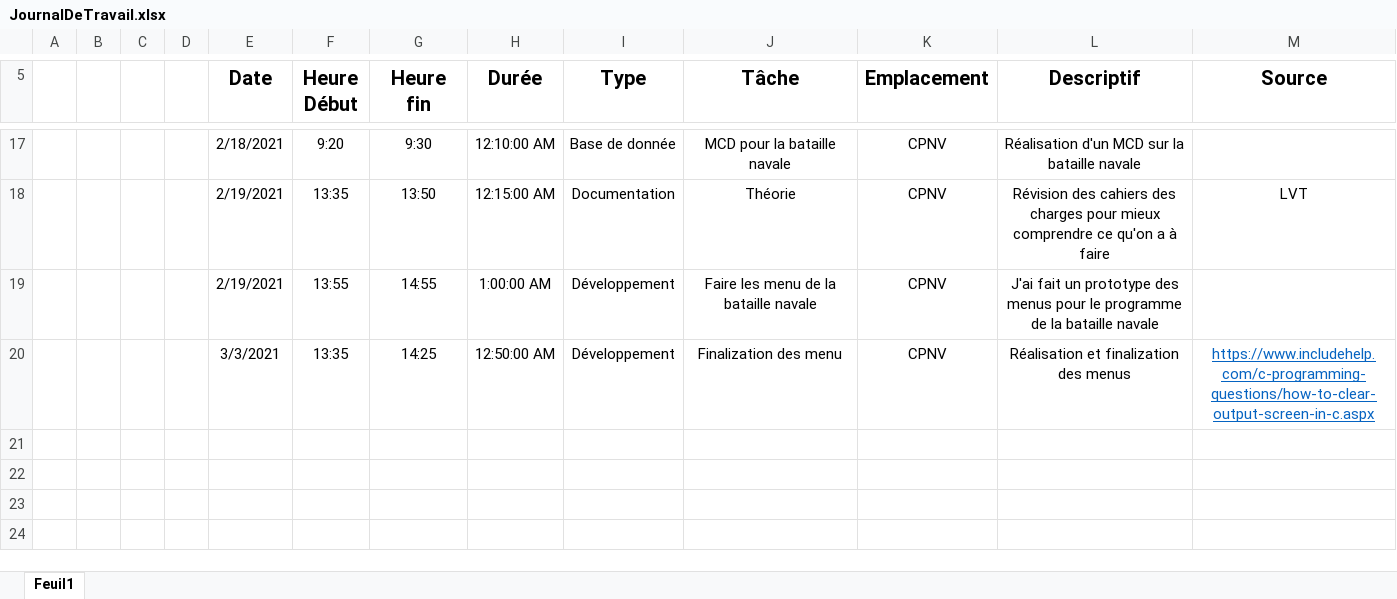
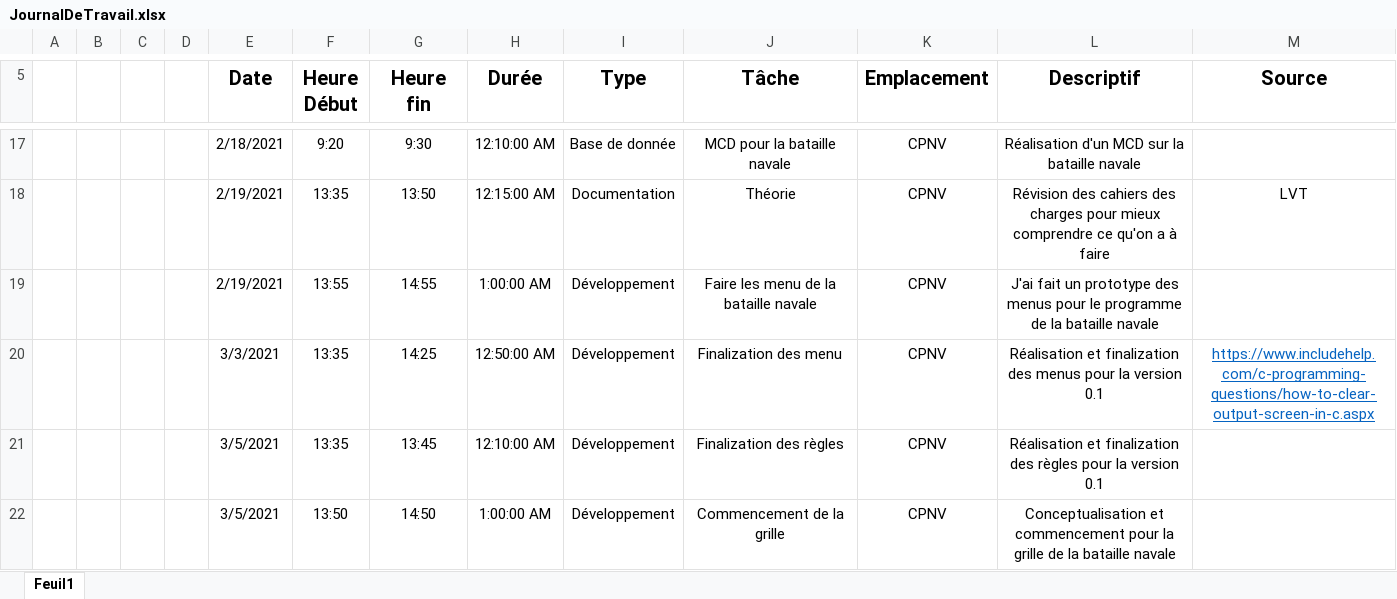
Before and after one commit to WalvieCPNV/BatailleNavale, an Excel workbook: Documentation/JournalDeTravail.xlsx, sheet Feuil1, drawn as a sheet; only a part is shown, gaps mark what is left out; values as stored, in another font and other column widths than the file's, no borders; table styles not drawn; the diff names each change by its address in the sheet, - before the commit and + after, or states it on an @@ line.

Commit message:
Ajout de règles et commencement de la grille

```diff
--- a/Documentation/JournalDeTravail.xlsx (sheet Feuil1)
+++ b/Documentation/JournalDeTravail.xlsx (sheet Feuil1)
-L20 (Descriptif): …des menus
+L20 (Descriptif): …des menus pour la version 0.1
+row 21:  |  |  |  | 3/5/2021 | 13:35 | 13:45 | 12:10:00 AM | Développement | Finalization des règles | CPNV | Réalisation et finalization des règles pour la version 0.1
+row 22:  |  |  |  | 3/5/2021 | 13:50 | 14:50 | 1:00:00 AM | Développement | Commencement de la grille | CPNV | Conceptualisation et commencement pour la grille de la bataille navale
```
Also changed, not shown: Documentation/JournalDeBord.xlsx, 3 other files.
